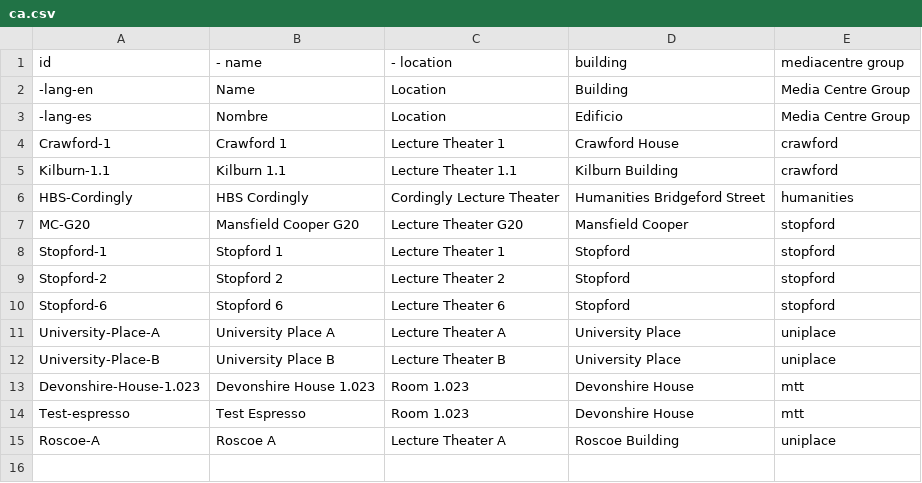
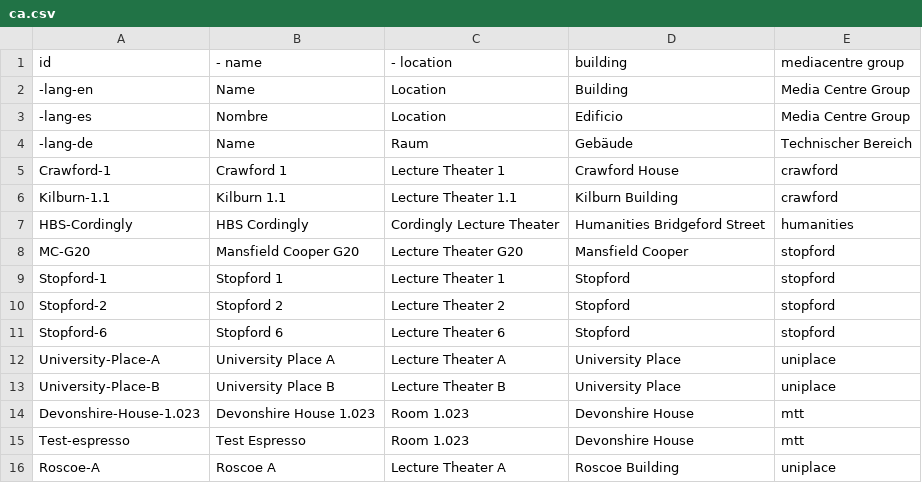
Before and after one commit to polimediaupv/dashboard, a CSV file: etc/mh-dashboard/agents/ca.csv, drawn as a sheet; the diff names each change by its address in the sheet, - before the commit and + after, or states it on an @@ line.

Commit message:
Update ca.csv

```diff
--- a/etc/mh-dashboard/agents/ca.csv
+++ b/etc/mh-dashboard/agents/ca.csv
+row 4: -lang-de | Name | Raum | Gebäude | Technischer Bereich
```
